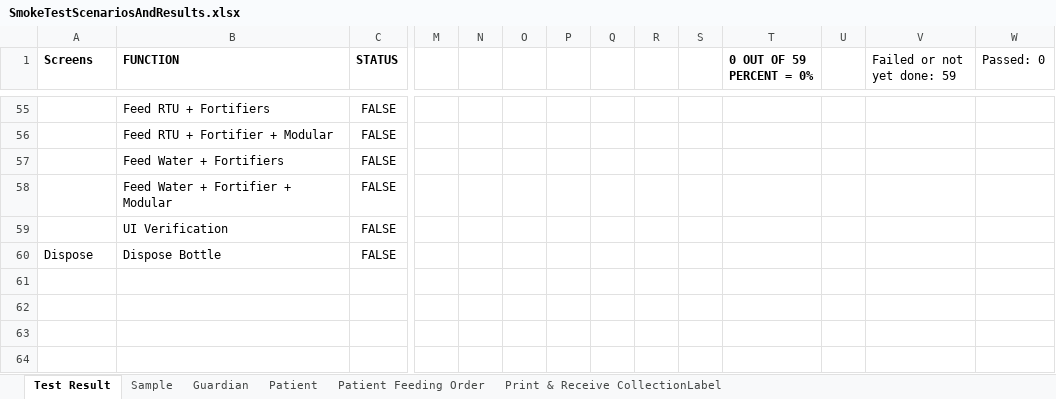
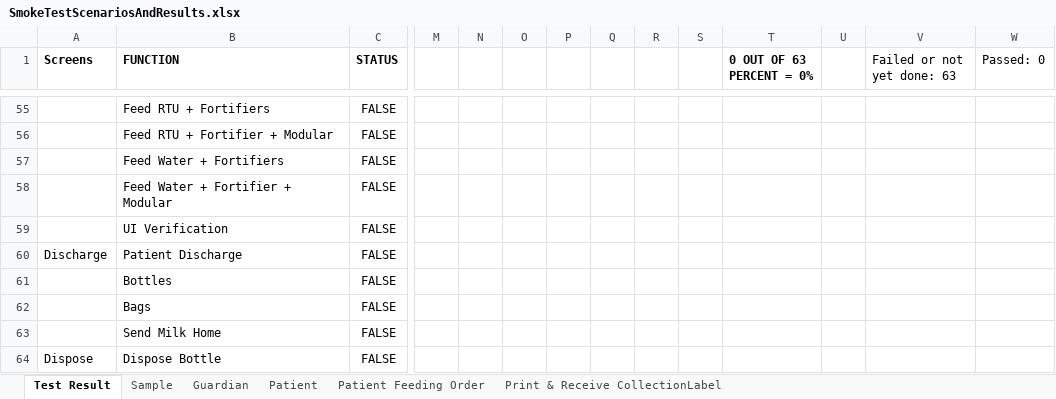
Before and after one commit to TMS-Technical-Specialist/TMNP-Smoke-Testing-Automation, an Excel workbook: Assets/Excel/SmokeTestScenariosAndResults.xlsx, sheet Test Result, drawn as a sheet; only a part is shown, gaps mark what is left out; values as stored, in another font and other column widths than the file's, no borders; charts and pictures and conditional formats not drawn; rows hold the shown columns only; ↵ is a line break in a cell; the diff names each change by its address in the sheet, - before the commit and + after, or states it on an @@ line.

Commit message:
API-5143: Discharge Patient

```diff
--- a/Assets/Excel/SmokeTestScenariosAndResults.xlsx (sheet Test Result)
+++ b/Assets/Excel/SmokeTestScenariosAndResults.xlsx (sheet Test Result)
-T1: 0 OUT OF 59 ↵ PERCENT = 0%
+T1: 0 OUT OF 63 ↵ PERCENT = 0%
-V1: Failed or not yet done: 59
+V1: Failed or not yet done: 63
+row 60: Discharge | Patient Discharge | FALSE
+row 61:  | Bottles | FALSE
+row 62:  | Bags | FALSE
+row 63:  | Send Milk Home | FALSE
```
Also changed, not shown: formulas that keep their value, charts or pictures, 48 other files.
